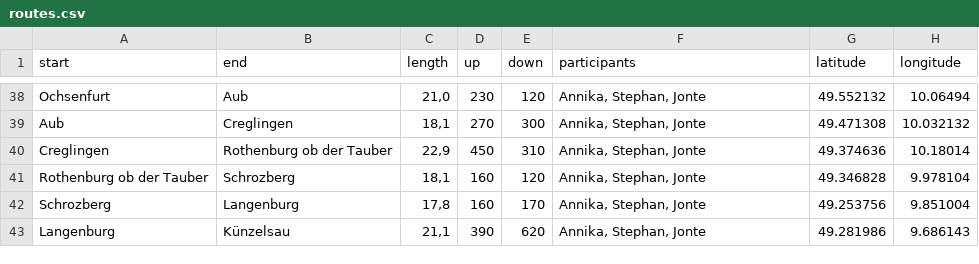
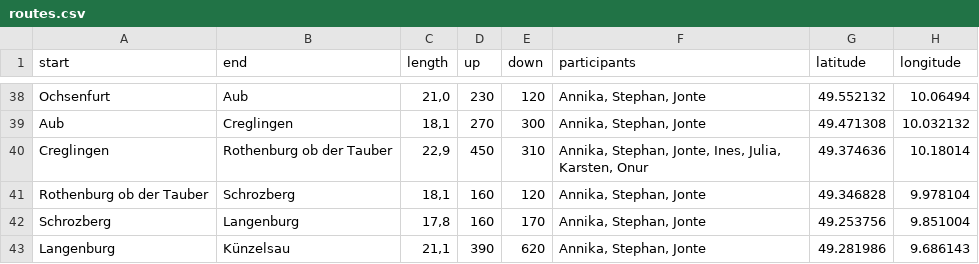
Before and after one commit to Lausbert/diesdas, a CSV file: _data/routes.csv, drawn as a sheet; only a part is shown, gaps mark what is left out; the diff names each change by its address in the sheet, - before the commit and + after, or states it on an @@ line.

Commit message:
wip

```diff
--- a/_data/routes.csv
+++ b/_data/routes.csv
-F40 (participants): Annika, Stephan, Jonte
+F40 (participants): Annika, Stephan, Jonte, Ines, Julia, Karsten, Onur
```
